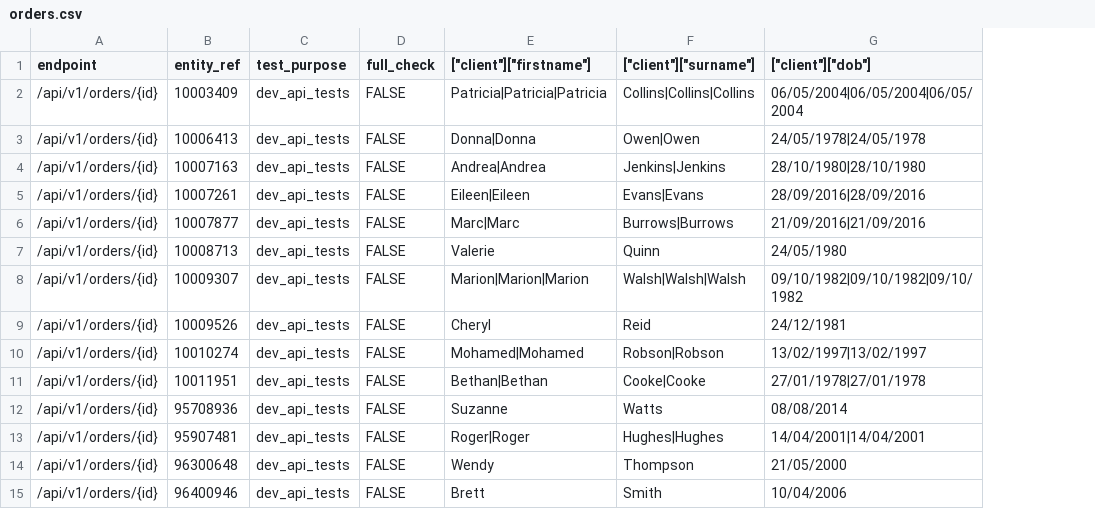
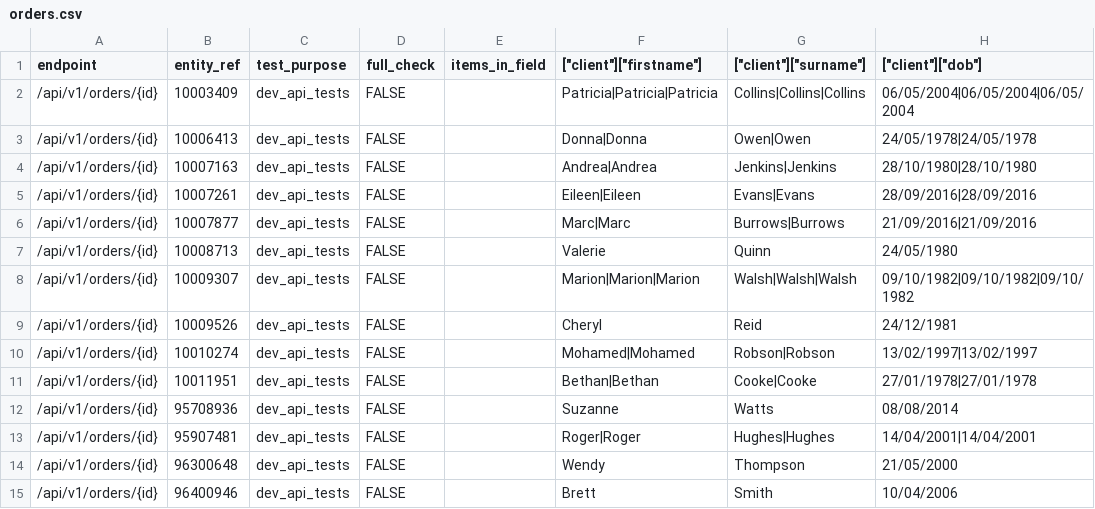
Before and after one commit to ministryofjustice/opg-data-casrec-migration, a CSV file: migration_steps/validation/api_test_data_s3_upload/app/validation/csvs/orders.csv, drawn as a sheet; only a part is shown; the diff names each change by its address in the sheet, - before the commit and + after, or states it on an @@ line.

Commit message:
Handle API endpoints where list is returned in sub-field
Tasks is the first endpoint we've used where the resource list is stored in a field. This commit allows us to specify the name of the field where the list is to be found (otherwise it loops through the pagination fields)

```diff
--- a/migration_steps/validation/api_test_data_s3_upload/app/validation/csvs/orders.csv
+++ b/migration_steps/validation/api_test_data_s3_upload/app/validation/csvs/orders.csv
+column E (items_in_field), empty
```
Also changed, not shown: migration_steps/validation/api_test_data_s3_upload/app/validation/csvs/bonds.csv, migration_steps/validation/api_test_data_s3_upload/app/validation/csvs/clients.csv, 14 other files.
